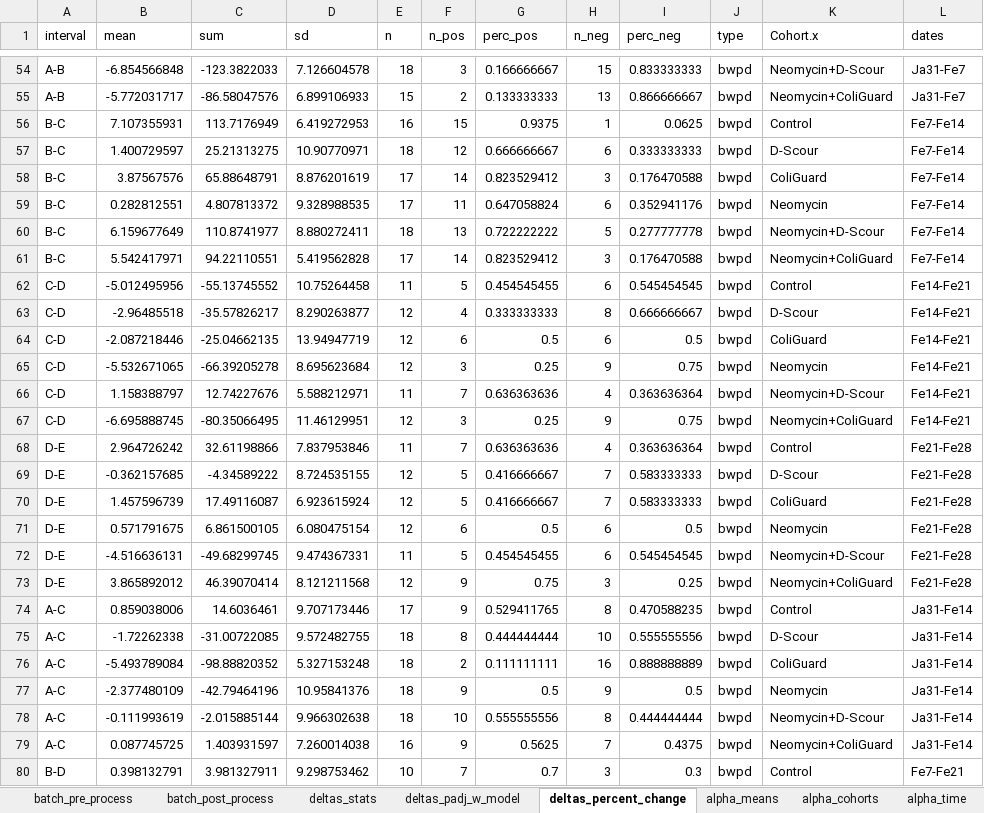
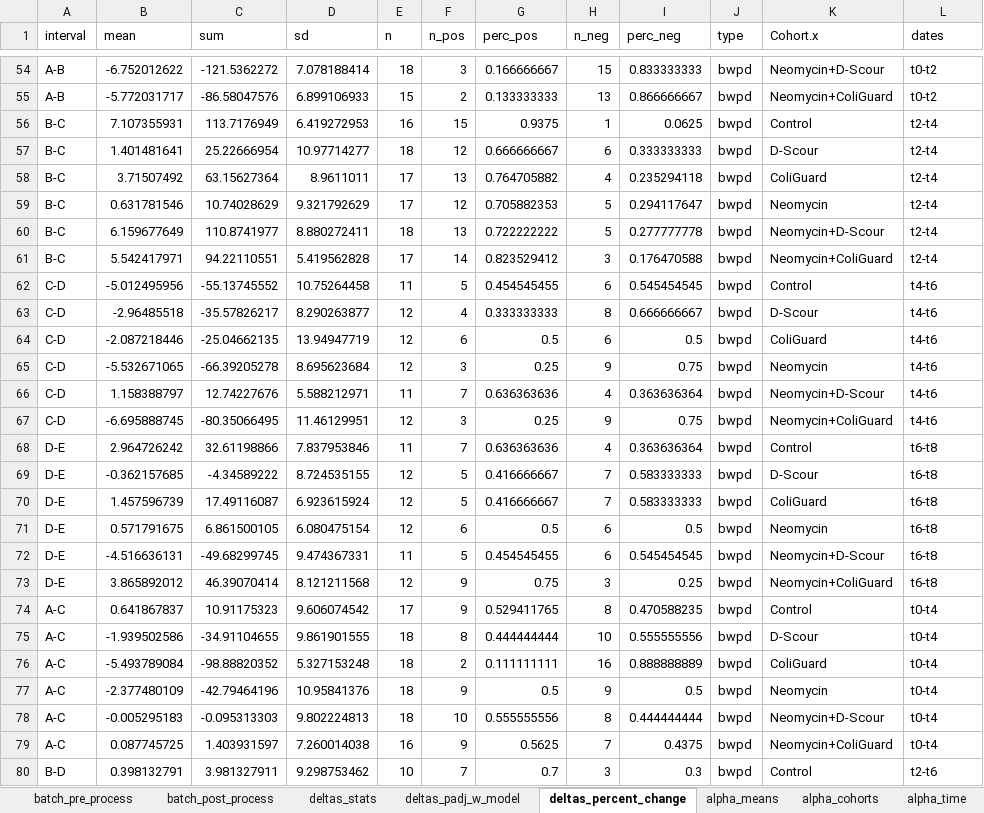
Before and after one commit to GaioTransposon/metapigs_base, an Excel workbook: out/stats.xlsx, sheet deltas_percent_change, drawn as a sheet; only a part is shown, gaps mark what is left out; values as stored, in another font and other column widths than the file's, no borders; removed rows and columns are numbered as before the commit, all else as after; the diff covers the shown part only; the diff names each change by its address in the sheet, - before the commit and + after, or states it on an @@ line.

Commit message:
reformatter metadata dates to t0,t1,t2, etc (as in the GigaScience publication, and the Microbial Genomics publication

```diff
--- a/out/stats.xlsx (sheet deltas_percent_change)
+++ b/out/stats.xlsx (sheet deltas_percent_change)
-B54 (mean): -6.854566848
+B54 (mean): -6.752012622
-C54 (sum): -123.3822033
+C54 (sum): -121.5362272
-D54 (sd): 7.126604578
+D54 (sd): 7.078188414
-L54:L55 (dates): Ja31-Fe7
+L54:L55 (dates): t0-t2
-L56:L57 (dates): Fe7-Fe14
+L56:L57 (dates): t2-t4
-B57 (mean): 1.400729597
+B57 (mean): 1.401481641
-C57 (sum): 25.21313275
+C57 (sum): 25.22666954
-D57 (sd): 10.90770971
+D57 (sd): 10.97714277
-row 58: B-C | 3.87567576 | 65.88648791 | 8.876201619 | 17 | 14 | 0.823529412 | 3 | 0.176470588 | bwpd | ColiGuard | Fe7-Fe14
-row 59: B-C | 0.282812551 | 4.807813372 | 9.328988535 | 17 | 11 | 0.647058824 | 6 | 0.352941176 | bwpd | Neomycin | Fe7-Fe14
+row 58: B-C | 3.71507492 | 63.15627364 | 8.9611011 | 17 | 13 | 0.764705882 | 4 | 0.235294118 | bwpd | ColiGuard | t2-t4
+row 59: B-C | 0.631781546 | 10.74028629 | 9.321792629 | 17 | 12 | 0.705882353 | 5 | 0.294117647 | bwpd | Neomycin | t2-t4
-L60:L61 (dates): Fe7-Fe14
+L60:L61 (dates): t2-t4
-L62:L67 (dates): Fe14-Fe21
+L62:L67 (dates): t4-t6
-L68:L73 (dates): Fe21-Fe28
+L68:L73 (dates): t6-t8
-B74 (mean): 0.859038006
+B74 (mean): 0.641867837
-C74 (sum): 14.6036461
+C74 (sum): 10.91175323
-D74 (sd): 9.707173446
+D74 (sd): 9.606074542
-L74:L79 (dates): Ja31-Fe14
+L74:L79 (dates): t0-t4
-B75 (mean): -1.72262338
+B75 (mean): -1.939502586
-C75 (sum): -31.00722085
+C75 (sum): -34.91104655
-D75 (sd): 9.572482755
+D75 (sd): 9.861901555
-B78 (mean): -0.111993619
+B78 (mean): -0.005295183
-C78 (sum): -2.015885144
+C78 (sum): -0.095313303
-D78 (sd): 9.966302638
+D78 (sd): 9.802224813
-L80 (dates): Fe7-Fe21
+L80 (dates): t2-t6
```
Also changed, not shown: 4 added rows, 4 removed rows and 128 edited cells elsewhere in this sheet, sheet all_padj_Tukey, sheet alpha_means, sheet confidence_intervals, sheet all_padj_Hommel, sheet all_pvalues, sheet deltas_padj_w_model, 3 more sheets, other sheet tabs, 1 other file.
